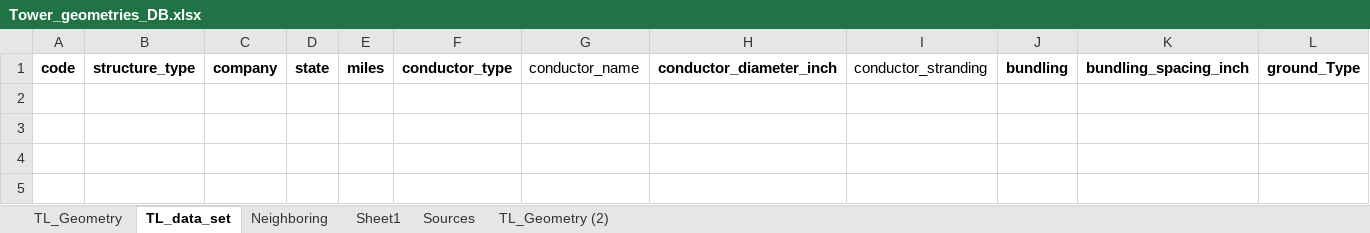
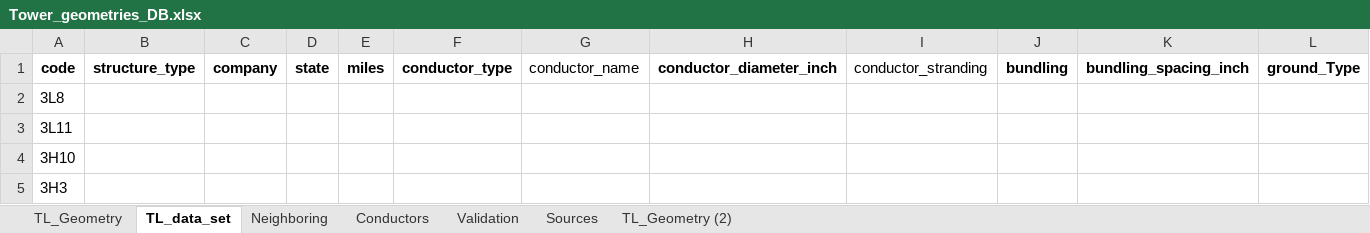
Before and after one commit to SebastianManriqueM/TL_parameter_computation, an Excel workbook: src/data/Tower_geometries_DB.xlsx, sheet TL_data_set, drawn as a sheet; only a part is shown; values as stored, in another font and other column widths than the file's, no borders; rows hold the shown columns only; the diff names each change by its address in the sheet, - before the commit and + after, or states it on an @@ line.

Commit message:
Improving data set organization

```diff
--- a/src/data/Tower_geometries_DB.xlsx (sheet TL_data_set)
+++ b/src/data/Tower_geometries_DB.xlsx (sheet TL_data_set)
-sheet tab: Sheet1
+sheet tab: Validation
+sheet tab: Conductors
+row 2: 3L8
+row 3: 3L11
+row 4: 3H10
+row 5: 3H3
```
Also changed, not shown: sheet TL_Geometry, sheet Validation, 1 other file.
